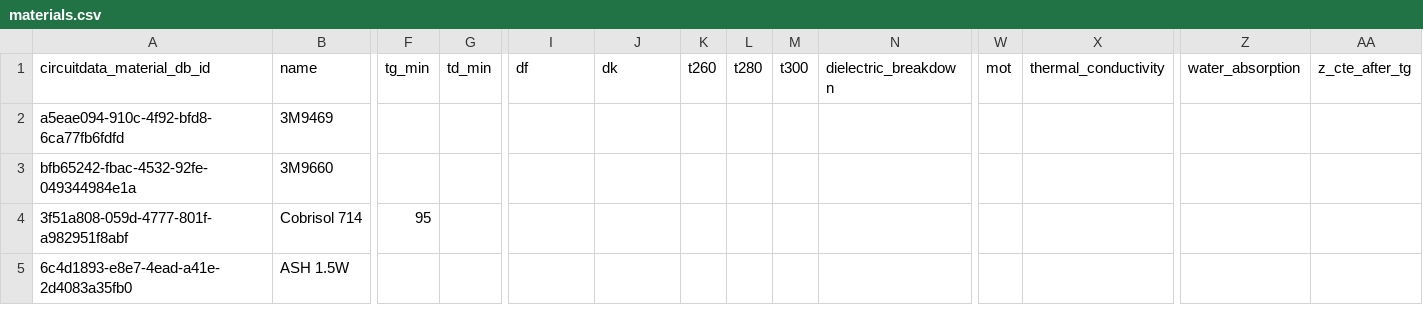
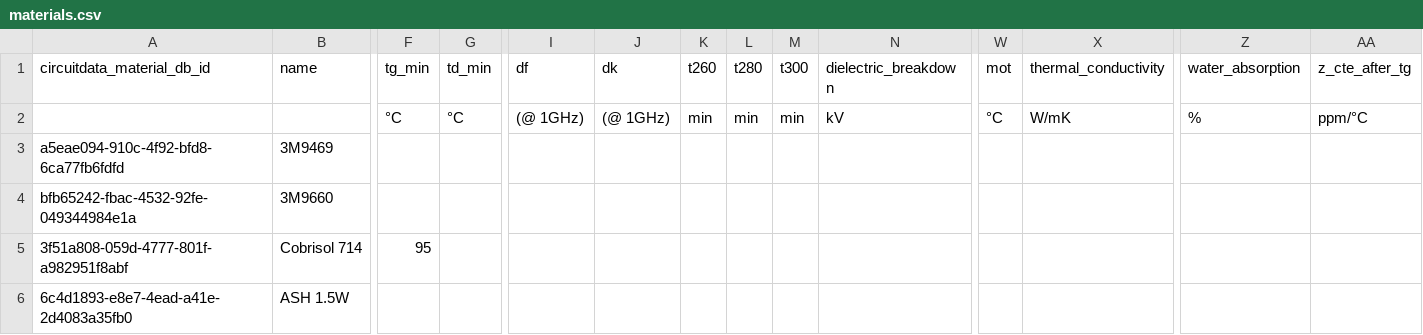
Before and after one commit to CircuitData/circuitdatamaterials, a CSV file: lib/data/materials.csv, drawn as a sheet; only a part is shown, gaps mark what is left out; rows hold the shown columns only; the diff names each change by its address in the sheet, - before the commit and + after, or states it on an @@ line.

```diff
--- a/lib/data/materials.csv
+++ b/lib/data/materials.csv
+row 2:  |  | °C | °C | (@ 1GHz) | (@ 1GHz) | min | min | min | kV | °C | W/mK | % | ppm/°C
```
Also changed, not shown: 5 other files.
